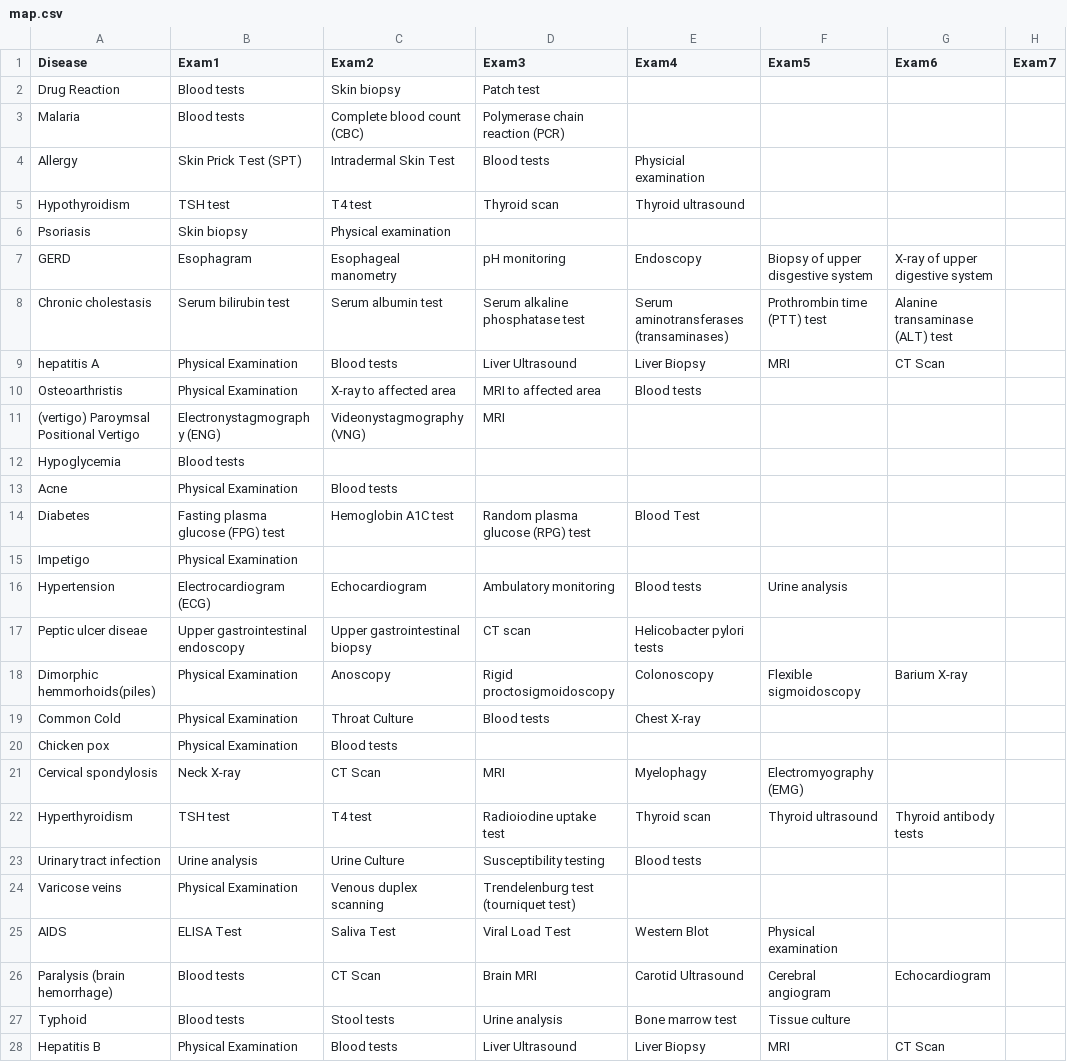
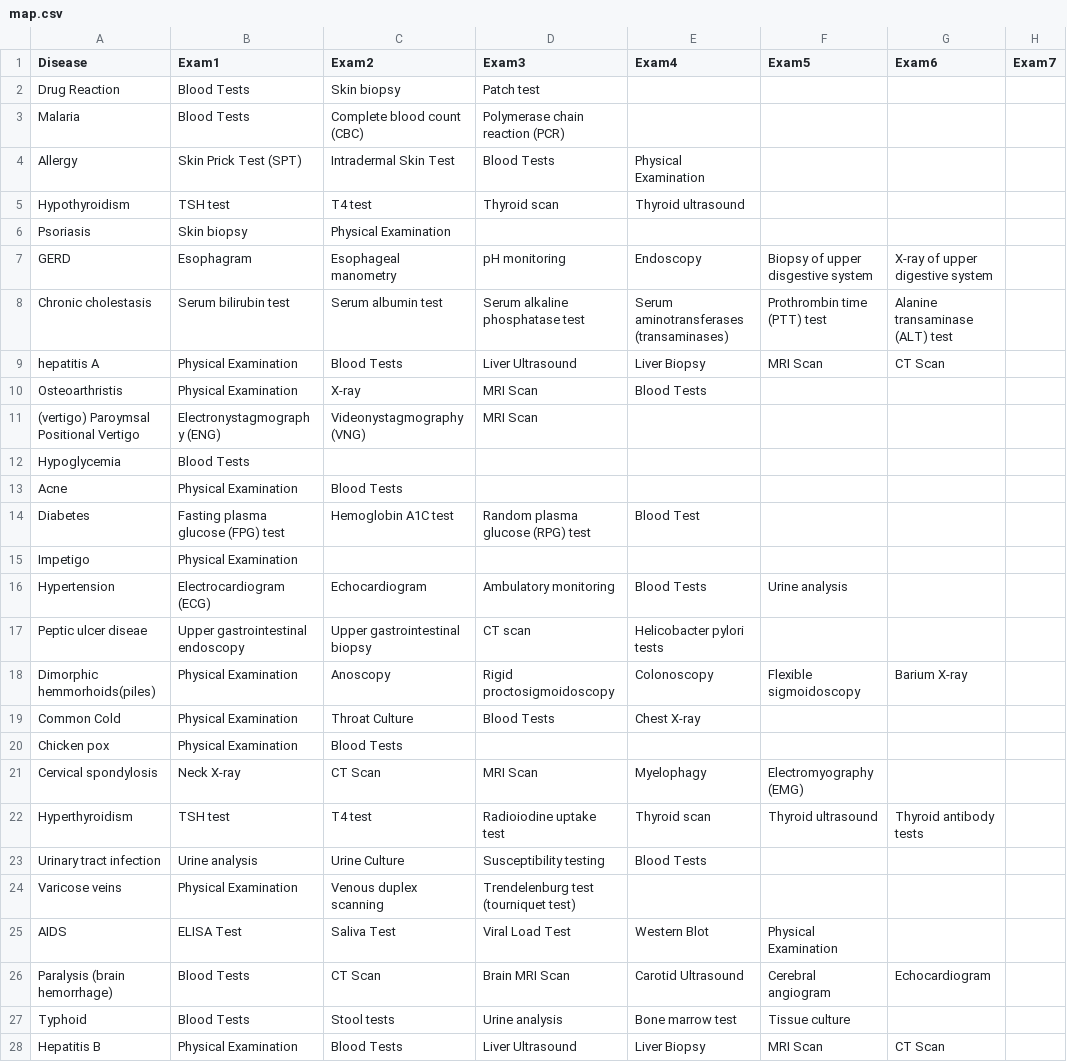
Before and after one commit to SusanaMarques/QuickCheck-RecommendationSystem, a CSV file: Data/map.csv, drawn as a sheet; only a part is shown; the diff covers the shown part only.

```diff
--- a/Data/map.csv
+++ b/Data/map.csv
@@ -2,3 +2,3 @@ Disease; Exam1; Exam2;Exam3;Exam4;Exam5;Exam6;Exam7
-Drug Reaction; Blood tests; Skin biopsy; Patch test;;;;
-Malaria; Blood tests; Complete blood count (CBC); Polymerase chain reaction (PCR); ;;;
-Allergy;Skin Prick Test (SPT);Intradermal Skin Test;Blood tests;Physicial examination;;;
+Drug Reaction;Blood Tests;Skin biopsy;Patch test;;;;
+Malaria;Blood Tests;Complete blood count (CBC);Polymerase chain reaction (PCR);;;;
+Allergy;Skin Prick Test (SPT);Intradermal Skin Test;Blood Tests;Physical Examination;;;
@@ -6 +6 @@ Hypothyroidism; TSH test;T4 test; Thyroid scan; Thyroid ultrasound;;;
-Psoriasis; Skin biopsy; Physical examination;;;;;
+Psoriasis;Skin biopsy;Physical Examination;;;;;
@@ -8,6 +8,6 @@ GERD;Esophagram ;Esophageal manometry ;pH monitoring;Endoscopy;Biopsy of upper d
 Chronic cholestasis;Serum bilirubin test;Serum albumin test;Serum alkaline phosphatase test;Serum aminotransferases (transaminases);Prothrombin time (PTT) test;Alanine transaminase (ALT) test;
-hepatitis A;Physical Examination ;Blood tests;Liver Ultrasound ;Liver Biopsy;MRI;CT Scan;
-Osteoarthristis;Physical Examination ;X-ray to affected area;MRI to affected area;Blood tests;;;
-(vertigo) Paroymsal  Positional Vertigo;Electronystagmography (ENG) ;Videonystagmography (VNG);MRI;;;;
-Hypoglycemia;Blood tests;;;;;;
-Acne;Physical Examination ;Blood tests;;;;;
+hepatitis A;Physical Examination;Blood Tests;Liver Ultrasound;Liver Biopsy;MRI Scan;CT Scan;
+Osteoarthristis;Physical Examination;X-ray;MRI Scan;Blood Tests;;;
+(vertigo) Paroymsal  Positional Vertigo;Electronystagmography (ENG);Videonystagmography (VNG);MRI Scan;;;;
+Hypoglycemia;Blood Tests;;;;;;
+Acne;Physical Examination;Blood Tests;;;;;
@@ -16 +16 @@ Impetigo;Physical Examination ;;;;;;
-Hypertension; Electrocardiogram (ECG); Echocardiogram;Ambulatory monitoring;Blood tests;Urine analysis;;
+Hypertension;Electrocardiogram (ECG);Echocardiogram;Ambulatory monitoring;Blood Tests;Urine analysis;;
@@ -19,3 +19,3 @@ Dimorphic hemmorhoids(piles);Physical Examination ;Anoscopy;Rigid proctosigmoido
-Common Cold;Physical Examination ;Throat Culture;Blood tests;Chest X-ray;;;
-Chicken pox;Physical Examination ;Blood tests;;;;;
-Cervical spondylosis;Neck X-ray;CT Scan;MRI;Myelophagy;Electromyography (EMG);;
+Common Cold;Physical Examination;Throat Culture;Blood Tests;Chest X-ray;;;
+Chicken pox;Physical Examination;Blood Tests;;;;;
+Cervical spondylosis;Neck X-ray;CT Scan;MRI Scan;Myelophagy;Electromyography (EMG);;
@@ -23 +23 @@ Hyperthyroidism; TSH test;T4 test; Radioiodine uptake test; Thyroid scan; Thyroi
-Urinary tract infection;Urine analysis;Urine Culture;Susceptibility testing;Blood tests;;;
+Urinary tract infection;Urine analysis;Urine Culture;Susceptibility testing;Blood Tests;;;
@@ -25,4 +25,4 @@ Varicose veins;Physical Examination ;Venous duplex scanning;Trendelenburg test (
-AIDS; ELISA Test; Saliva Test; Viral Load Test; Western Blot; Physical examination;;
-Paralysis (brain hemorrhage);Blood tests;CT Scan;Brain MRI;Carotid Ultrasound;Cerebral angiogram ; Echocardiogram;
-Typhoid;Blood tests; Stool tests;Urine analysis;Bone marrow test;Tissue culture;;
-Hepatitis B;Physical Examination ;Blood tests;Liver Ultrasound ;Liver Biopsy;MRI;CT Scan;
+AIDS;ELISA Test;Saliva Test;Viral Load Test;Western Blot;Physical Examination;;
+Paralysis (brain hemorrhage);Blood Tests;CT Scan;Brain MRI Scan;Carotid Ultrasound;Cerebral angiogram;Echocardiogram;
+Typhoid;Blood Tests;Stool tests;Urine analysis;Bone marrow test;Tissue culture;;
+Hepatitis B;Physical Examination;Blood Tests;Liver Ultrasound;Liver Biopsy;MRI Scan;CT Scan;
```
Also changed, not shown: 13 edited cells elsewhere in this file, Data/mapProcessed.csv, 3 other files.
